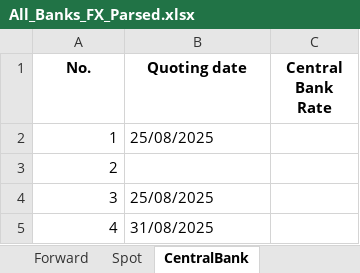
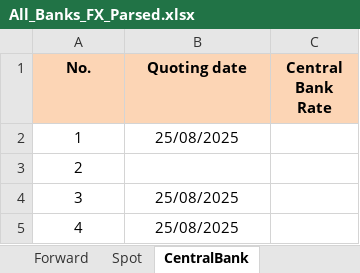
Before and after one commit to 23092003e/Automated-Rate-Sync-Streamlining-Deposit-FX-Updates, an Excel workbook: All_Banks_FX_Parsed.xlsx, sheet CentralBank, drawn as a sheet; values as stored, in another font and other column widths than the file's, no borders; the diff names each change by its address in the sheet, - before the commit and + after, or states it on an @@ line.

```diff
--- a/All_Banks_FX_Parsed.xlsx (sheet CentralBank)
+++ b/All_Banks_FX_Parsed.xlsx (sheet CentralBank)
-A1:C1 fill: none
+A1:C1 fill: #FCD5B5
-A2:A5 alignment: right
+A2:A5 alignment: center
-B2 alignment: left
+B2 alignment: center
-B4:B5 alignment: left
+B4:B5 alignment: center
-B5 (Quoting date): 31/08/2025
+B5 (Quoting date): 25/08/2025
```
Also changed, not shown: sheet Forward, sheet Spot, 1 other file.
